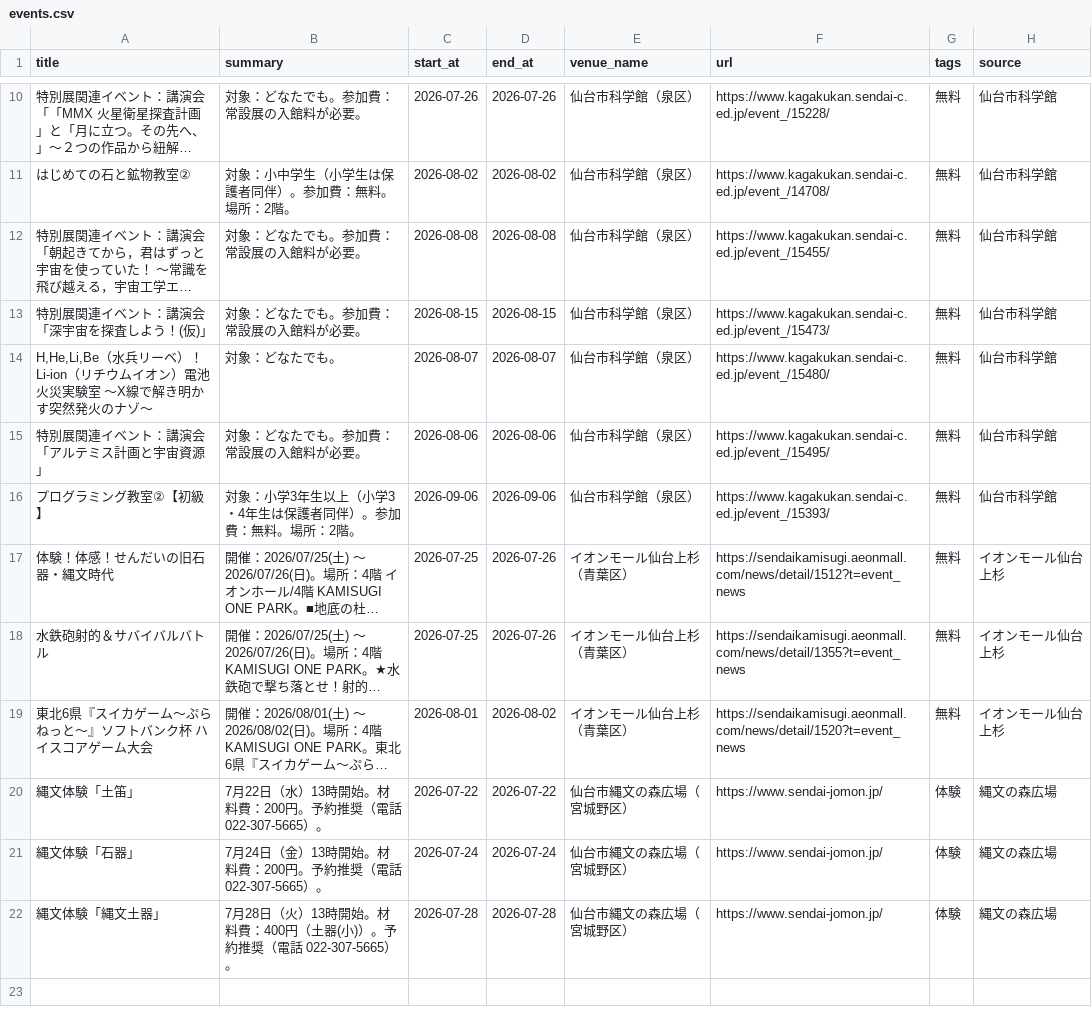
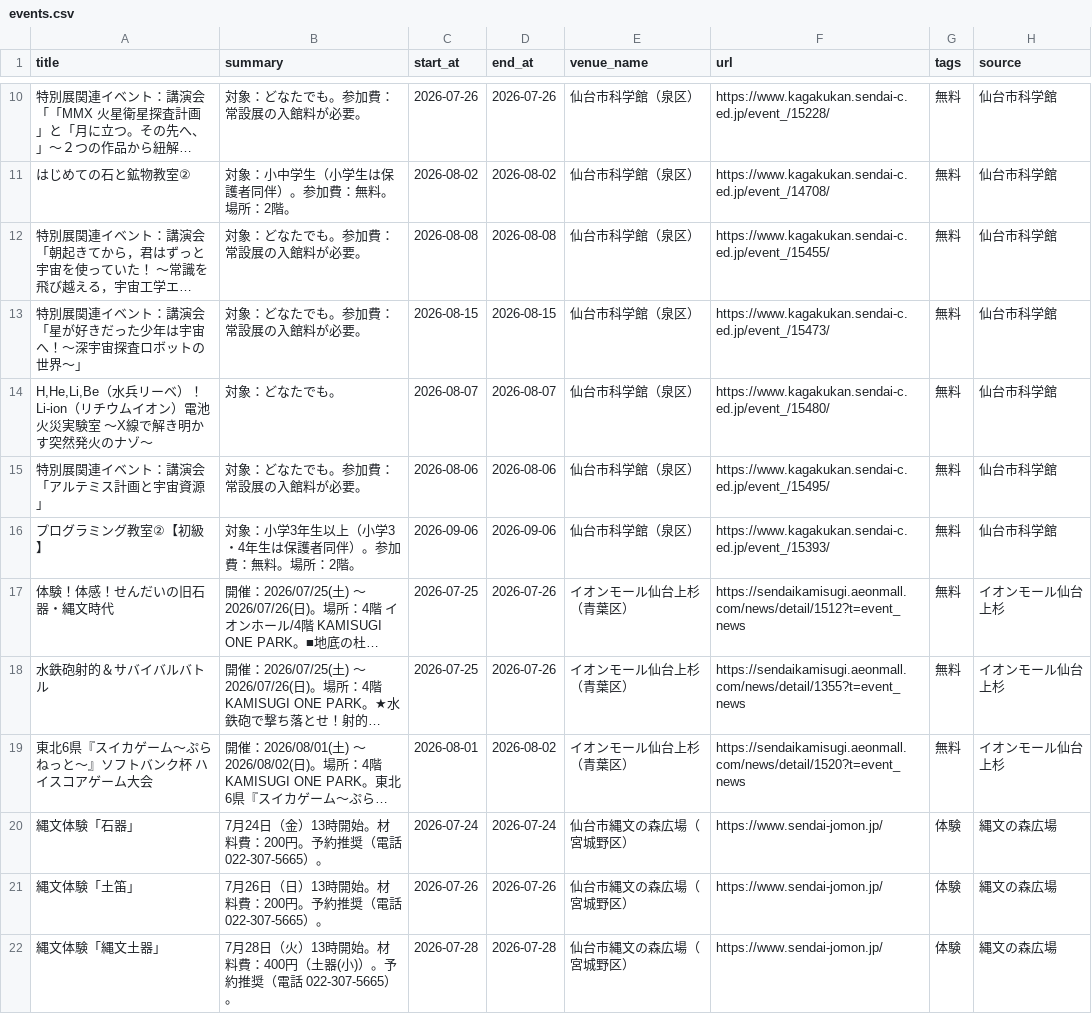
Before and after one commit to ndagsudo/sendai-kids-events, a CSV file: data/events.csv, drawn as a sheet; only a part is shown, gaps mark what is left out; long unchanged cells end in …; removed rows and columns are numbered as before the commit, all else as after; the diff names each change by its address in the sheet, - before the commit and + after, or states it on an @@ line.

```diff
--- a/data/events.csv
+++ b/data/events.csv
-A13 (title): 特別展関連イベント：講演会「深宇宙を探査しよう！(仮)」
+A13 (title): 特別展関連イベント：講演会「星が好きだった少年は宇宙へ！～深宇宙探査ロボットの世界～」
-row 20: 縄文体験「土笛」 | 7月22日（水）13時開始。材料費：200円。予約推奨（電話 022-307-5665）。 | 2026-07-22 | 2026-07-22 | 仙台市縄文の森広場（宮城野区） | https://www.sendai-jomon.jp/ | 体験 | 縄文の森広場
+row 21: 縄文体験「土笛」 | 7月26日（日）13時開始。材料費：200円。予約推奨（電話 022-307-5665）。 | 2026-07-26 | 2026-07-26 | 仙台市縄文の森広場（宮城野区） | https://www.sendai-jomon.jp/ | 体験 | 縄文の森広場
```
Also changed, not shown: 5 other files.
